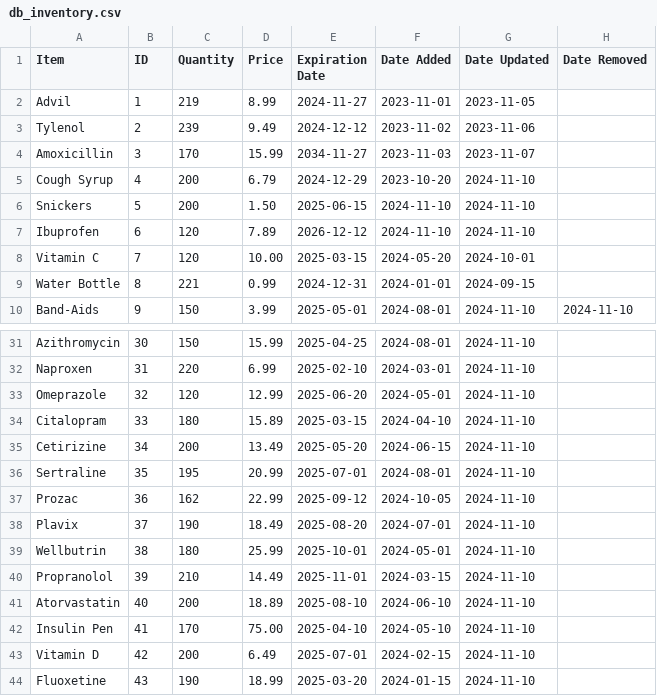
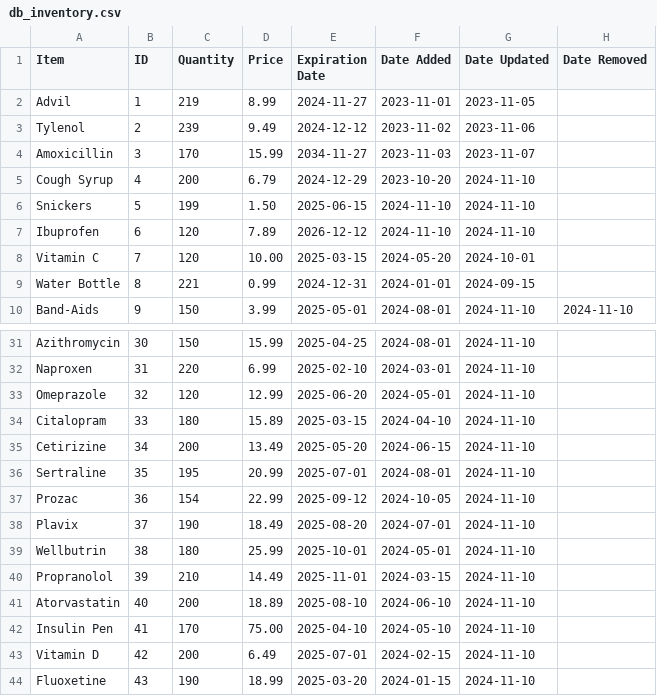
Before and after one commit to BennettPJ/SFWE403-Sem-Proj, a CSV file: DBFiles/db_inventory.csv, drawn as a sheet; only a part is shown, gaps mark what is left out.

```diff
--- a/DBFiles/db_inventory.csv
+++ b/DBFiles/db_inventory.csv
@@ -5,3 +5,3 @@ Amoxicillin,3,170,15.99,2034-11-27,2023-11-03,2023-11-07,
 Cough Syrup,4,200,6.79,2024-12-29,2023-10-20,2024-11-10,
-Snickers,5,200,1.50,2025-06-15,2024-11-10,2024-11-10,
+Snickers,5,199,1.50,2025-06-15,2024-11-10,2024-11-10,
 Ibuprofen,6,120,7.89,2026-12-12,2024-11-10,2024-11-10,
@@ -36,3 +36,3 @@ Cetirizine,34,200,13.49,2025-05-20,2024-06-15,2024-11-10,
 Sertraline,35,195,20.99,2025-07-01,2024-08-01,2024-11-10,
-Prozac,36,162,22.99,2025-09-12,2024-10-05,2024-11-10,
+Prozac,36,154,22.99,2025-09-12,2024-10-05,2024-11-10,
 Plavix,37,190,18.49,2025-08-20,2024-07-01,2024-11-10,
```
Also changed, not shown: DBFiles/db_prescriptions.csv, DBFiles/db_purchase_data.csv, 5 other files.
